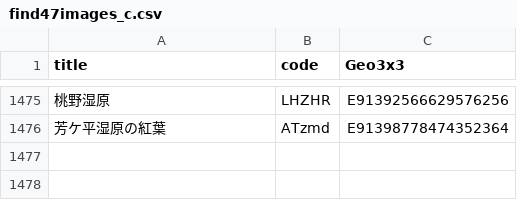
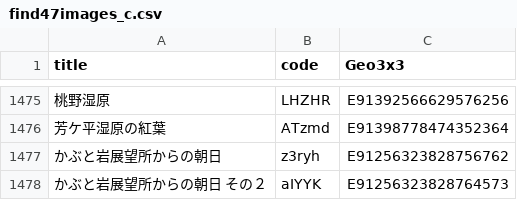
Before and after one commit to code4fukui/find47, a CSV file: find47images_c.csv, drawn as a sheet; only a part is shown, gaps mark what is left out; the diff names each change by its address in the sheet, - before the commit and + after, or states it on an @@ line.

```diff
--- a/find47images_c.csv
+++ b/find47images_c.csv
+row 1477: かぶと岩展望所からの朝日 | z3ryh | E91256323828756762
+row 1478: かぶと岩展望所からの朝日 その２ | aIYYK | E91256323828764573
```
Also changed, not shown: find47images.csv, 7 other files.
